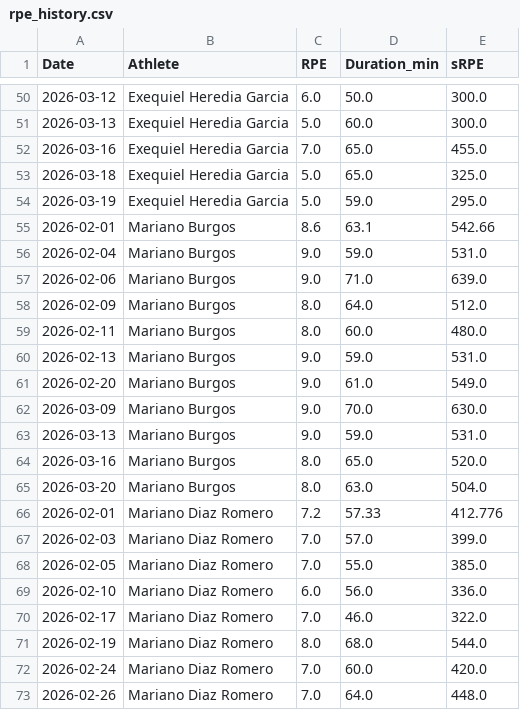
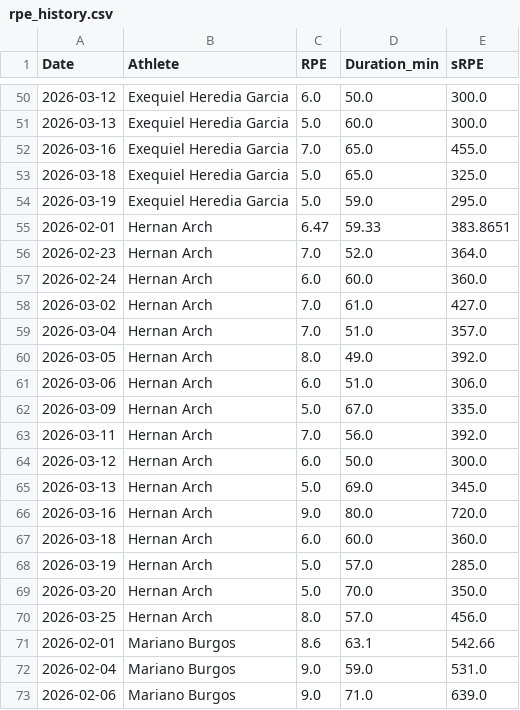
Before and after one commit to Agustin433/Threshold_App, a CSV file: data/store/rpe_history.csv, drawn as a sheet; only a part is shown, gaps mark what is left out; the shorter side is filled out with more unchanged rows; the diff names each change by its address in the sheet, - before the commit and + after, or states it on an @@ line.

```diff
--- a/data/store/rpe_history.csv
+++ b/data/store/rpe_history.csv
+row 55: 2026-02-01 | Hernan Arch | 6.47 | 59.33 | 383.8651
+row 56: 2026-02-23 | Hernan Arch | 7.0 | 52.0 | 364.0
+row 57: 2026-02-24 | Hernan Arch | 6.0 | 60.0 | 360.0
+row 58: 2026-03-02 | Hernan Arch | 7.0 | 61.0 | 427.0
+row 59: 2026-03-04 | Hernan Arch | 7.0 | 51.0 | 357.0
+row 60: 2026-03-05 | Hernan Arch | 8.0 | 49.0 | 392.0
+row 61: 2026-03-06 | Hernan Arch | 6.0 | 51.0 | 306.0
+row 62: 2026-03-09 | Hernan Arch | 5.0 | 67.0 | 335.0
+row 63: 2026-03-11 | Hernan Arch | 7.0 | 56.0 | 392.0
+row 64: 2026-03-12 | Hernan Arch | 6.0 | 50.0 | 300.0
+row 65: 2026-03-13 | Hernan Arch | 5.0 | 69.0 | 345.0
+row 66: 2026-03-16 | Hernan Arch | 9.0 | 80.0 | 720.0
+row 67: 2026-03-18 | Hernan Arch | 6.0 | 60.0 | 360.0
+row 68: 2026-03-19 | Hernan Arch | 5.0 | 57.0 | 285.0
+row 69: 2026-03-20 | Hernan Arch | 5.0 | 70.0 | 350.0
+row 70: 2026-03-25 | Hernan Arch | 8.0 | 57.0 | 456.0
```
Also changed, not shown: data/store/completion_history.csv, data/store/rep_load_history.csv, 19 other files.
